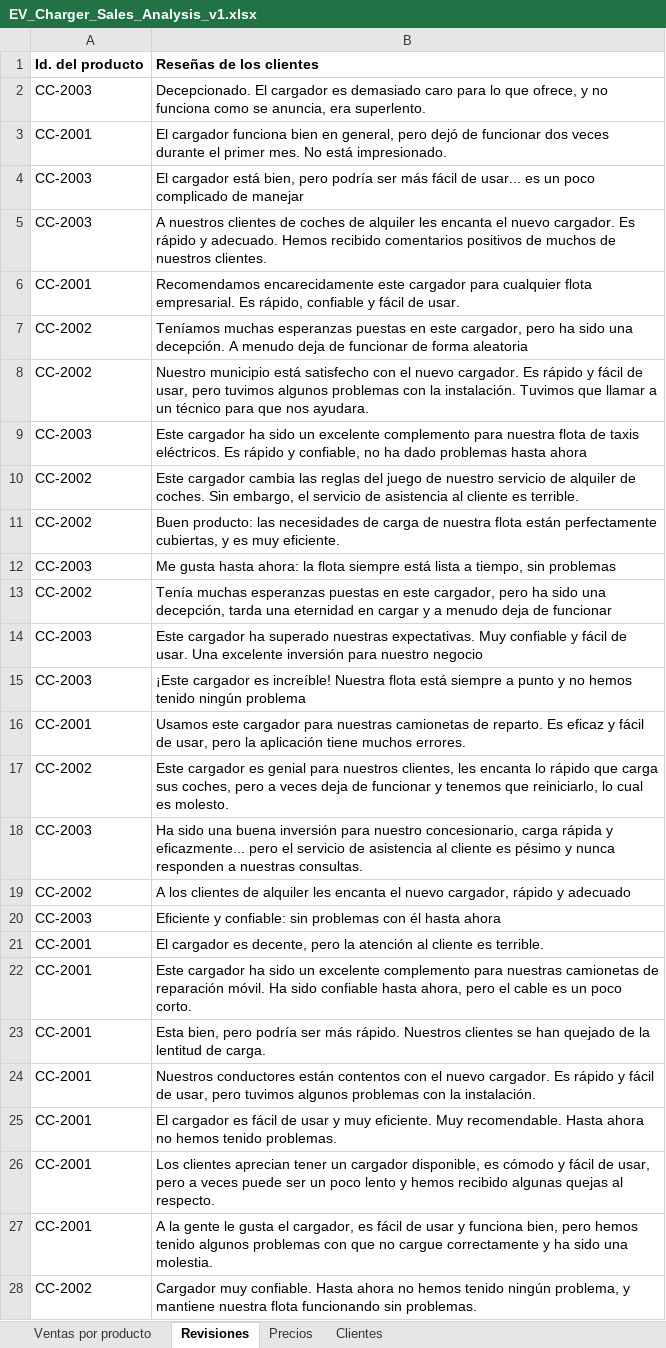
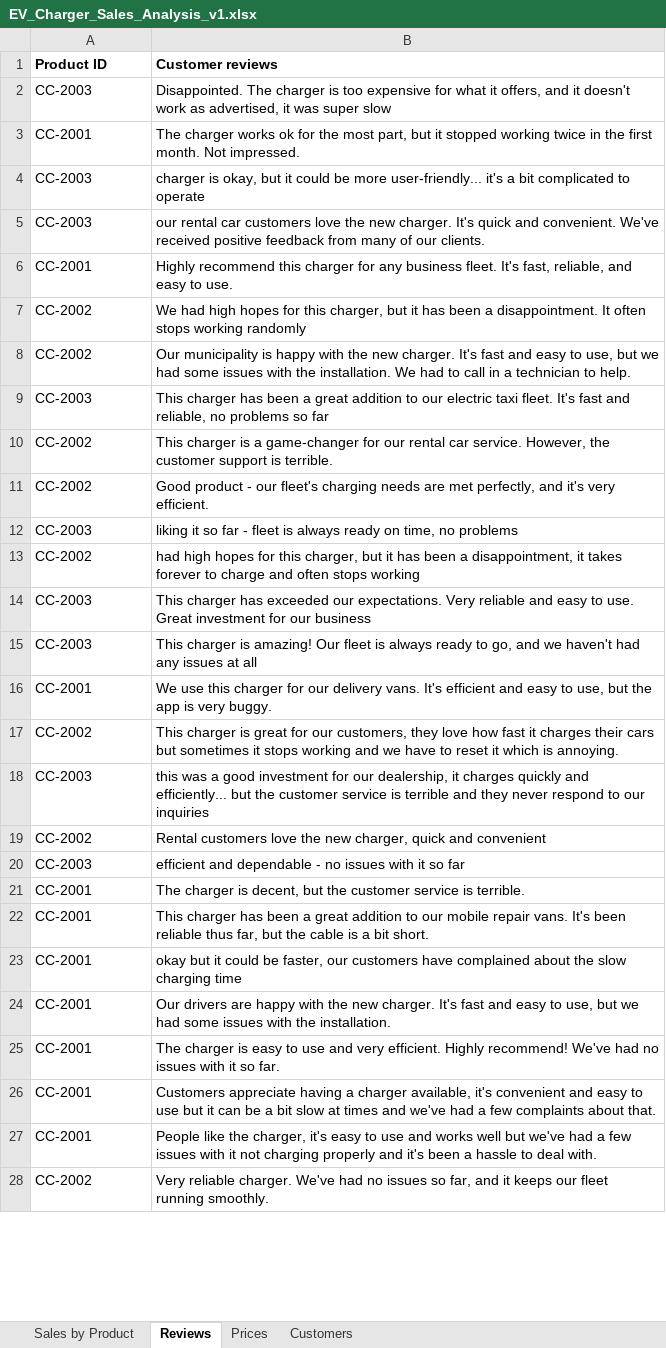
Before and after one commit to MicrosoftLearning/MS-4008-Microsoft-365-Copilot-Interactive-Experience-for-Executives.es-es, an Excel workbook: ResourceFiles/EV_Charger_Sales_Analysis_v1.xlsx, sheet Reviews, drawn as a sheet; only a part is shown; values as stored, in another font and other column widths than the file's, no borders; removed rows and columns are numbered as before the commit, all else as after; the diff covers the shown part only; the diff names each change by its address in the sheet, - before the commit and + after, or states it on an @@ line.

```diff
--- a/ResourceFiles/EV_Charger_Sales_Analysis_v1.xlsx (sheet Reviews)
+++ b/ResourceFiles/EV_Charger_Sales_Analysis_v1.xlsx (sheet Reviews)
-sheet tab: Ventas por producto
+sheet tab: Sales by Product
-sheet tab: Revisiones
+sheet tab: Reviews
-sheet tab: Precios
+sheet tab: Prices
-sheet tab: Clientes
+sheet tab: Customers
-row 1: Id. del producto | Reseñas de los clientes
+row 1: Product ID | Customer reviews
-B2: Decepcionado. El cargador es demasiado caro para lo que ofrece, y no funciona como se anuncia, era superlento.
+B2: Disappointed. The charger is too expensive for what it offers, and it doesn't work as advertised, it was super slow
-B3: El cargador funciona bien en general, pero dejó de funcionar dos veces durante el primer mes. No está impresionado.
+B3: The charger works ok for the most part, but it stopped working twice in the first month. Not impressed.
-B4: El cargador está bien, pero podría ser más fácil de usar... es un poco complicado de manejar
+B4: charger is okay, but it could be more user-friendly... it's a bit complicated to operate
-B5: A nuestros clientes de coches de alquiler les encanta el nuevo cargador. Es rápido y adecuado. Hemos recibido comentarios positivos de muchos de nuestros clientes.
+B5: our rental car customers love the new charger. It's quick and convenient. We've received positive feedback from many of our clients.
-B6: Recomendamos encarecidamente este cargador para cualquier flota empresarial. Es rápido, confiable y fácil de usar.
+B6: Highly recommend this charger for any business fleet. It's fast, reliable, and easy to use.
-B7: Teníamos muchas esperanzas puestas en este cargador, pero ha sido una decepción. A menudo deja de funcionar de forma aleatoria
+B7: We had high hopes for this charger, but it has been a disappointment. It often stops working randomly
-B8: Nuestro municipio está satisfecho con el nuevo cargador. Es rápido y fácil de usar, pero tuvimos algunos problemas con la instalación. Tuvimos que llamar a un técnico para que nos ayudara.
+B8: Our municipality is happy with the new charger. It's fast and easy to use, but we had some issues with the installation. We had to call in a technician to help.
-B9: Este cargador ha sido un excelente complemento para nuestra flota de taxis eléctricos. Es rápido y confiable, no ha dado problemas hasta ahora
+B9: This charger has been a great addition to our electric taxi fleet. It's fast and reliable, no problems so far
-B10: Este cargador cambia las reglas del juego de nuestro servicio de alquiler de coches. Sin embargo, el servicio de asistencia al cliente es terrible.
+B10: This charger is a game-changer for our rental car service. However, the customer support is terrible.
-B11: Buen producto: las necesidades de carga de nuestra flota están perfectamente cubiertas, y es muy eficiente.
+B11: Good product - our fleet's charging needs are met perfectly, and it's very efficient.
-B12: Me gusta hasta ahora: la flota siempre está lista a tiempo, sin problemas
+B12: liking it so far - fleet is always ready on time, no problems
-B13: Tenía muchas esperanzas puestas en este cargador, pero ha sido una decepción, tarda una eternidad en cargar y a menudo deja de funcionar
+B13: had high hopes for this charger, but it has been a disappointment, it takes forever to charge and often stops working
-B14: Este cargador ha superado nuestras expectativas. Muy confiable y fácil de usar. Una excelente inversión para nuestro negocio
+B14: This charger has exceeded our expectations. Very reliable and easy to use. Great investment for our business
-B15: ¡Este cargador es increíble! Nuestra flota está siempre a punto y no hemos tenido ningún problema
+B15: This charger is amazing! Our fleet is always ready to go, and we haven't had any issues at all
-B16: Usamos este cargador para nuestras camionetas de reparto. Es eficaz y fácil de usar, pero la aplicación tiene muchos errores.
+B16: We use this charger for our delivery vans. It's efficient and easy to use, but the app is very buggy.
-B17: Este cargador es genial para nuestros clientes, les encanta lo rápido que carga sus coches, pero a veces deja de funcionar y tenemos que reiniciarlo, lo cual es molesto.
+B17: This charger is great for our customers, they love how fast it charges their cars but sometimes it stops working and we have to reset it which is annoying.
-B18: Ha sido una buena inversión para nuestro concesionario, carga rápida y eficazmente... pero el servicio de asistencia al cliente es pésimo y nunca responden a nuestras consultas.
+B18: this was a good investment for our dealership, it charges quickly and efficiently... but the customer service is terrible and they never respond to our inquiries
-B19: A los clientes de alquiler les encanta el nuevo cargador, rápido y adecuado
+B19: Rental customers love the new charger, quick and convenient
-B20: Eficiente y confiable: sin problemas con él hasta ahora
+B20: efficient and dependable - no issues with it so far
-B21: El cargador es decente, pero la atención al cliente es terrible.
+B21: The charger is decent, but the customer service is terrible.
-B22: Este cargador ha sido un excelente complemento para nuestras camionetas de reparación móvil. Ha sido confiable hasta ahora, pero el cable es un poco corto.
+B22: This charger has been a great addition to our mobile repair vans. It's been reliable thus far, but the cable is a bit short.
-B23: Esta bien, pero podría ser más rápido. Nuestros clientes se han quejado de la lentitud de carga.
+B23: okay but it could be faster, our customers have complained about the slow charging time
-B24: Nuestros conductores están contentos con el nuevo cargador. Es rápido y fácil de usar, pero tuvimos algunos problemas con la instalación.
+B24: Our drivers are happy with the new charger. It's fast and easy to use, but we had some issues with the installation.
-B25: El cargador es fácil de usar y muy eficiente. Muy recomendable. Hasta ahora no hemos tenido problemas.
+B25: The charger is easy to use and very efficient. Highly recommend! We've had no issues with it so far.
-B26: Los clientes aprecian tener un cargador disponible, es cómodo y fácil de usar, pero a veces puede ser un poco lento y hemos recibido algunas quejas al respecto.
+B26: Customers appreciate having a charger available, it's convenient and easy to use but it can be a bit slow at times and we've had a few complaints about that.
-B27: A la gente le gusta el cargador, es fácil de usar y funciona bien, pero hemos tenido algunos problemas con que no cargue correctamente y ha sido una molestia.
+B27: People like the charger, it's easy to use and works well but we've had a few issues with it not charging properly and it's been a hassle to deal with.
-B28: Cargador muy confiable. Hasta ahora no hemos tenido ningún problema, y mantiene nuestra flota funcionando sin problemas.
+B28: Very reliable charger. We've had no issues so far, and it keeps our fleet running smoothly.
```
Also changed, not shown: 29 edited cells elsewhere in this sheet, sheet Sales by Product, sheet Customers, sheet Prices, formulas that keep their value, 9 other files.
